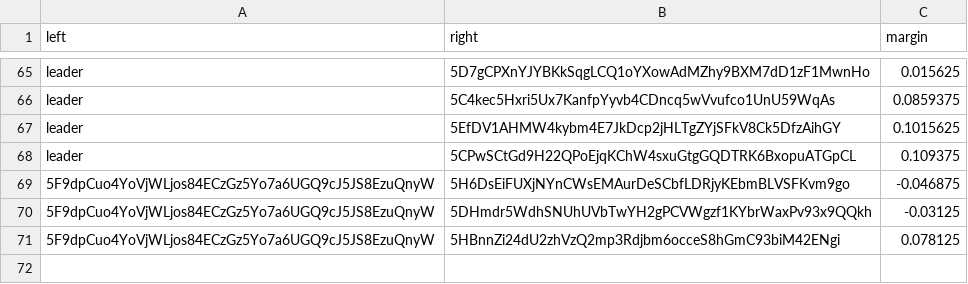
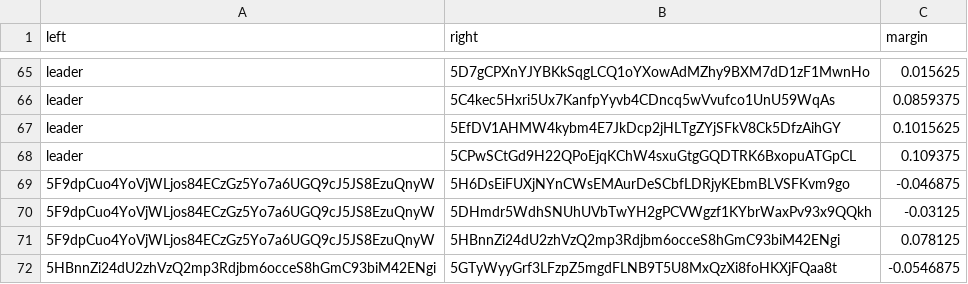
Before and after one commit to 404-Repo/404-active-competition, a CSV file: rounds/5/matches_matrix.csv, drawn as a sheet; only a part is shown, gaps mark what is left out.

Commit message:
Match report: 5HBnnZi24d vs 5GTyWyyGrf Update matches matrix for round 5 Update validation requests for round 5

```diff
--- a/rounds/5/matches_matrix.csv
+++ b/rounds/5/matches_matrix.csv
@@ -71 +71,2 @@ leader,5CPwSCtGd9H22QPoEjqKChW4sxuGtgGQDTRK6BxopuATGpCL,0.109375
 5F9dpCuo4YoVjWLjos84ECzGz5Yo7a6UGQ9cJ5JS8EzuQnyW,5HBnnZi24dU2zhVzQ2mp3Rdjbm6occeS8hGmC93biM42ENgi,0.078125
+5HBnnZi24dU2zhVzQ2mp3Rdjbm6occeS8hGmC93biM42ENgi,5GTyWyyGrf3LFzpZ5mgdFLNB9T5U8MxQzXi8foHKXjFQaa8t,-0.0546875
```
Also changed, not shown: 2 other files.
